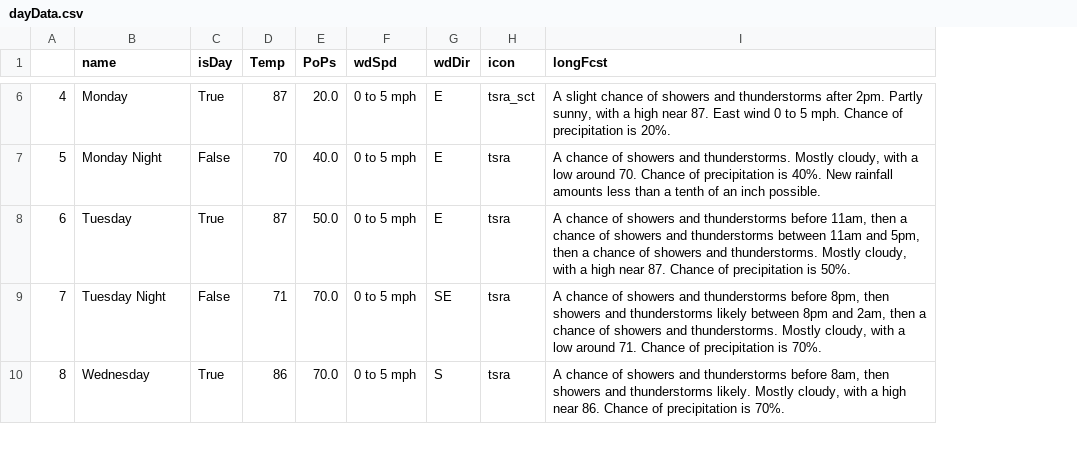
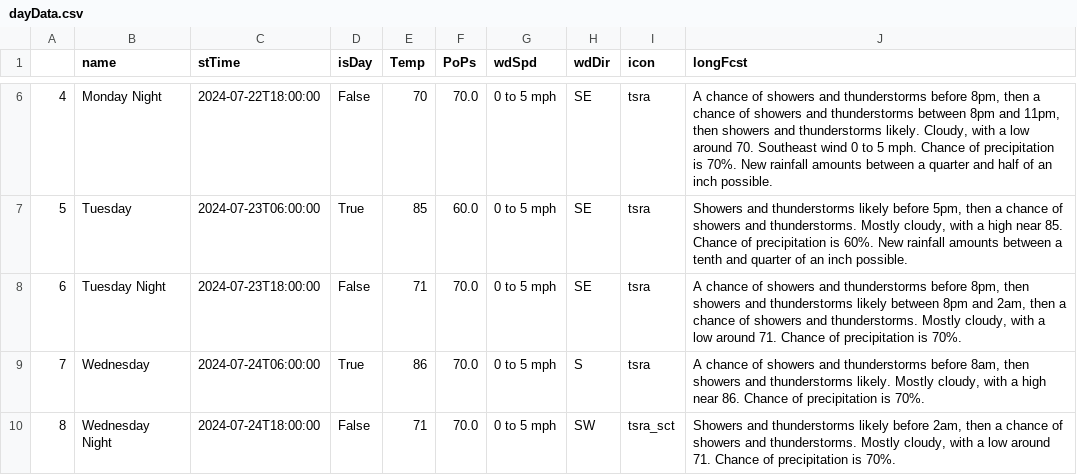
Before and after one commit to avinasharavind/weather-dashboard, a CSV file: files/dayData.csv, drawn as a sheet; only a part is shown, gaps mark what is left out; addresses are those after the commit; the diff covers the shown part only; the diff names each change by its address in the sheet, - before the commit and + after, or states it on an @@ line.

Commit message:
modified:   files/dayData.csv 	modified:   files/forecast.json 	modified:   files/griddata.json 	modified:   files/hourData.csv 	modified:   files/hourly.json 	modified:   index.html 	modified:   python/daily.py

```diff
--- a/files/dayData.csv
+++ b/files/dayData.csv
+column C (stTime), rows 6-10: 2024-07-22T18:00:00 | 2024-07-23T06:00:00 | 2024-07-23T18:00:00 | 2024-07-24T06:00:00 | 2024-07-24T18:00:00
-B6 (name): Monday
+B6 (name): Monday Night
-D6 (isDay): True
+D6 (isDay): False
-E6 (Temp): 87
+E6 (Temp): 70
-F6 (PoPs): 20.0
+F6 (PoPs): 70.0
-H6:H8 (wdDir): E
+H6:H8 (wdDir): SE
-I6 (icon): tsra_sct
+I6 (icon): tsra
-J6 (longFcst): A slight chance of showers and thunderstorms after 2pm. Partly sunny, with a high near 87. East wind 0 to 5 mph. Chance of precipitation is 20%.
+J6 (longFcst): A chance of showers and thunderstorms before 8pm, then a chance of showers and thunderstorms between 8pm and 11pm, then showers and thunderstorms likely. Cloudy, with a low around 70. Southeast wind 0 to 5 mph. Chance of precipitation is 70%. New rainfall amounts between a quarter and half of an inch possible.
-B7 (name): Monday Night
+B7 (name): Tuesday
-D7 (isDay): False
+D7 (isDay): True
-E7 (Temp): 70
+E7 (Temp): 85
-F7 (PoPs): 40.0
+F7 (PoPs): 60.0
-J7 (longFcst): A chance of showers and thunderstorms. Mostly cloudy, with a low around 70. Chance of precipitation is 40%. New rainfall amounts less than a tenth of an…
+J7 (longFcst): Showers and thunderstorms likely before 5pm, then a chance of showers and thunderstorms. Mostly cloudy, with a high near 85. Chance of precipitation is 60%. New rainfall amounts between a tenth and quarter of an…
-B8 (name): Tuesday
+B8 (name): Tuesday Night
-D8 (isDay): True
+D8 (isDay): False
-E8 (Temp): 87
+E8 (Temp): 71
-F8 (PoPs): 50.0
+F8 (PoPs): 70.0
-J8 (longFcst): …thunderstorms before 11am, then a chance of showers and thunderstorms between 11am and 5pm, then a chance of showers and thunderstorms. Mostly cloudy, with a high near 87. Chance of precipitation is 50%.
+J8 (longFcst): …thunderstorms before 8pm, then showers and thunderstorms likely between 8pm and 2am, then a chance of showers and thunderstorms. Mostly cloudy, with a low around 71. Chance of precipitation is 70%.
-B9 (name): Tuesday Night
+B9 (name): Wednesday
-D9 (isDay): False
+D9 (isDay): True
-E9 (Temp): 71
+E9 (Temp): 86
-H9 (wdDir): SE
+H9 (wdDir): S
-J9 (longFcst): …thunderstorms before 8pm, then showers and thunderstorms likely between 8pm and 2am, then a chance of showers and thunderstorms. Mostly cloudy, with a low around 71. Chance of…
+J9 (longFcst): …thunderstorms before 8am, then showers and thunderstorms likely. Mostly cloudy, with a high near 86. Chance of…
-B10 (name): Wednesday
+B10 (name): Wednesday Night
-D10 (isDay): True
+D10 (isDay): False
-E10 (Temp): 86
+E10 (Temp): 71
-H10 (wdDir): S
+H10 (wdDir): SW
-I10 (icon): tsra
+I10 (icon): tsra_sct
-J10 (longFcst): A chance of showers and thunderstorms before 8am, then showers and thunderstorms likely. Mostly cloudy, with a high near 86. Chance of…
+J10 (longFcst): Showers and thunderstorms likely before 2am, then a chance of showers and thunderstorms. Mostly cloudy, with a low around 71. Chance of…
```
Also changed, not shown: 56 edited cells elsewhere in this file, files/hourData.csv, 5 other files.
